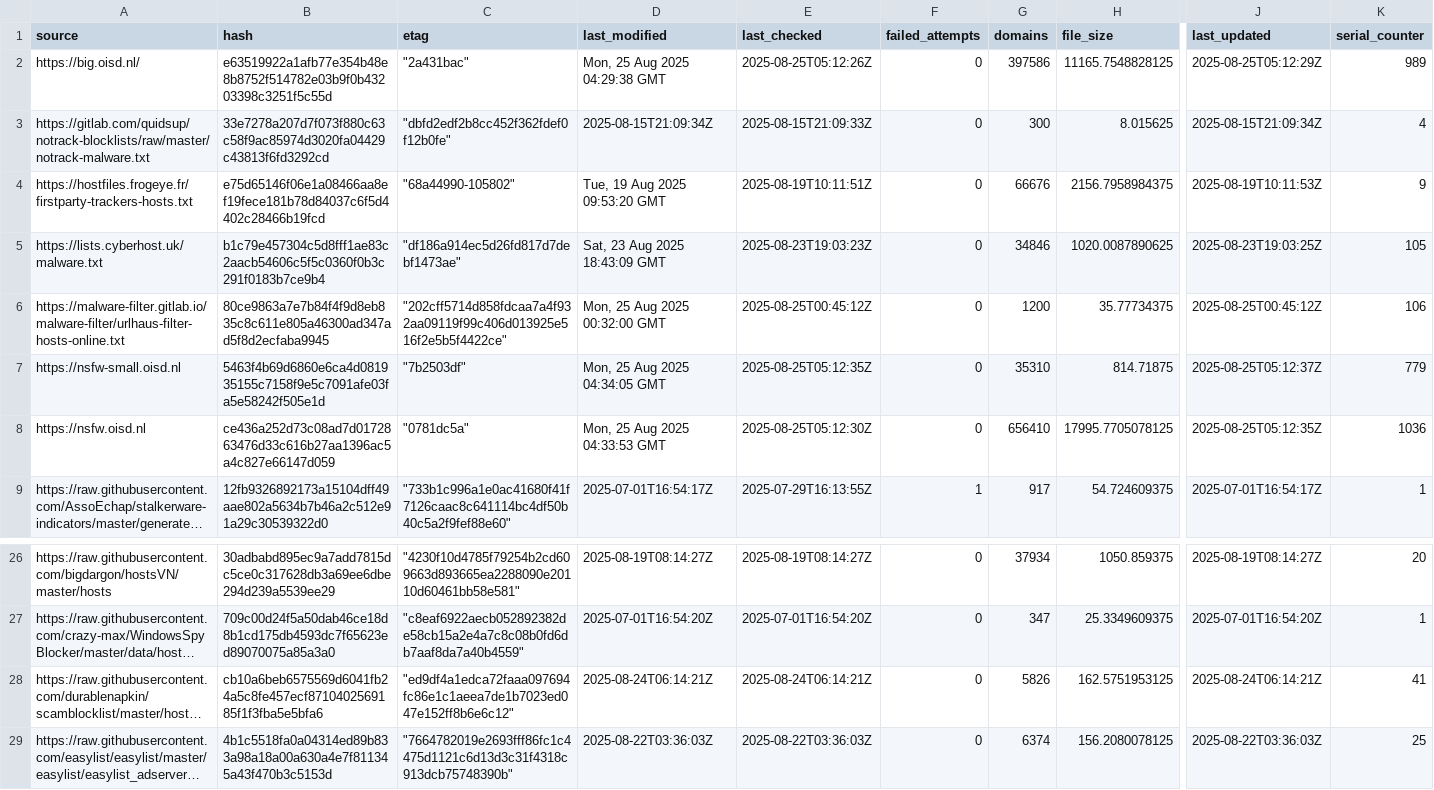
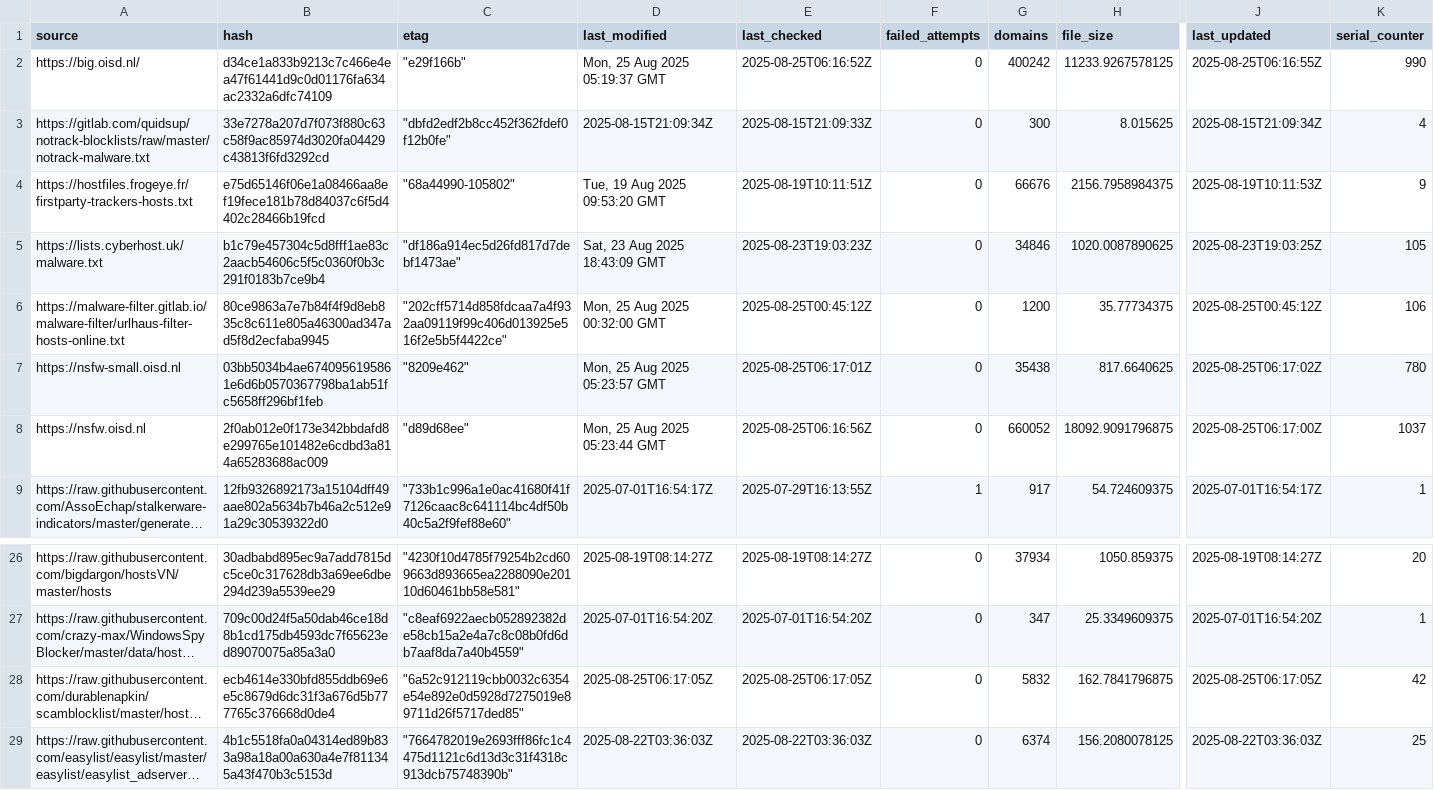
Before and after one commit to siosios/RPZ-Blocklists, a CSV file: tools/source-hashes.csv, drawn as a sheet; only a part is shown, gaps mark what is left out; long unchanged cells end in …; the diff covers the shown part only; the diff names each change by its address in the sheet, - before the commit and + after, or states it on an @@ line.

```diff
--- a/tools/source-hashes.csv
+++ b/tools/source-hashes.csv
-B2 (hash): e63519922a1afb77e354b48e8b8752f514782e03b9f0b43203398c3251f5c55d
+B2 (hash): d34ce1a833b9213c7c466e4ea47f61441d9c0d01176fa634ac2332a6dfc74109
-C2 (etag): "2a431bac"
+C2 (etag): "e29f166b"
-D2 (last_modified): Mon, 25 Aug 2025 04:29:38 GMT
+D2 (last_modified): Mon, 25 Aug 2025 05:19:37 GMT
-E2 (last_checked): 2025-08-25T05:12:26Z
+E2 (last_checked): 2025-08-25T06:16:52Z
-G2 (domains): 397586
+G2 (domains): 400242
-H2 (file_size): 11165.7548828125
+H2 (file_size): 11233.9267578125
-J2 (last_updated): 2025-08-25T05:12:29Z
+J2 (last_updated): 2025-08-25T06:16:55Z
-K2 (serial_counter): 989
+K2 (serial_counter): 990
-B7 (hash): 5463f4b69d6860e6ca4d081935155c7158f9e5c7091afe03fa5e58242f505e1d
+B7 (hash): 03bb5034b4ae6740956195861e6d6b0570367798ba1ab51fc5658ff296bf1feb
-C7 (etag): "7b2503df"
+C7 (etag): "8209e462"
-D7 (last_modified): Mon, 25 Aug 2025 04:34:05 GMT
+D7 (last_modified): Mon, 25 Aug 2025 05:23:57 GMT
-E7 (last_checked): 2025-08-25T05:12:35Z
+E7 (last_checked): 2025-08-25T06:17:01Z
-G7 (domains): 35310
+G7 (domains): 35438
-H7 (file_size): 814.71875
+H7 (file_size): 817.6640625
-J7 (last_updated): 2025-08-25T05:12:37Z
+J7 (last_updated): 2025-08-25T06:17:02Z
-K7 (serial_counter): 779
+K7 (serial_counter): 780
-B8 (hash): ce436a252d73c08ad7d0172863476d33c616b27aa1396ac5a4c827e66147d059
+B8 (hash): 2f0ab012e0f173e342bbdafd8e299765e101482e6cdbd3a814a65283688ac009
-C8 (etag): "0781dc5a"
+C8 (etag): "d89d68ee"
-D8 (last_modified): Mon, 25 Aug 2025 04:33:53 GMT
+D8 (last_modified): Mon, 25 Aug 2025 05:23:44 GMT
-E8 (last_checked): 2025-08-25T05:12:30Z
+E8 (last_checked): 2025-08-25T06:16:56Z
-G8 (domains): 656410
+G8 (domains): 660052
-H8 (file_size): 17995.7705078125
+H8 (file_size): 18092.9091796875
-J8 (last_updated): 2025-08-25T05:12:35Z
+J8 (last_updated): 2025-08-25T06:17:00Z
-K8 (serial_counter): 1036
+K8 (serial_counter): 1037
-B28 (hash): cb10a6beb6575569d6041fb24a5c8fe457ecf8710402569185f1f3fba5e5bfa6
+B28 (hash): ecb4614e330bfd855ddb69e6e5c8679d6dc31f3a676d5b777765c376668d0de4
-C28 (etag): "ed9df4a1edca72faaa097694fc86e1c1aeea7de1b7023ed047e152ff8b6e6c12"
+C28 (etag): "6a52c912119cbb0032c6354e54e892e0d5928d7275019e89711d26f5717ded85"
-D28 (last_modified): 2025-08-24T06:14:21Z
+D28 (last_modified): 2025-08-25T06:17:05Z
-E28 (last_checked): 2025-08-24T06:14:21Z
+E28 (last_checked): 2025-08-25T06:17:05Z
-G28 (domains): 5826
+G28 (domains): 5832
-H28 (file_size): 162.5751953125
+H28 (file_size): 162.7841796875
-J28 (last_updated): 2025-08-24T06:14:21Z
+J28 (last_updated): 2025-08-25T06:17:05Z
-K28 (serial_counter): 41
+K28 (serial_counter): 42
```
Also changed, not shown: 17 edited cells elsewhere in this file, 7 other files.
